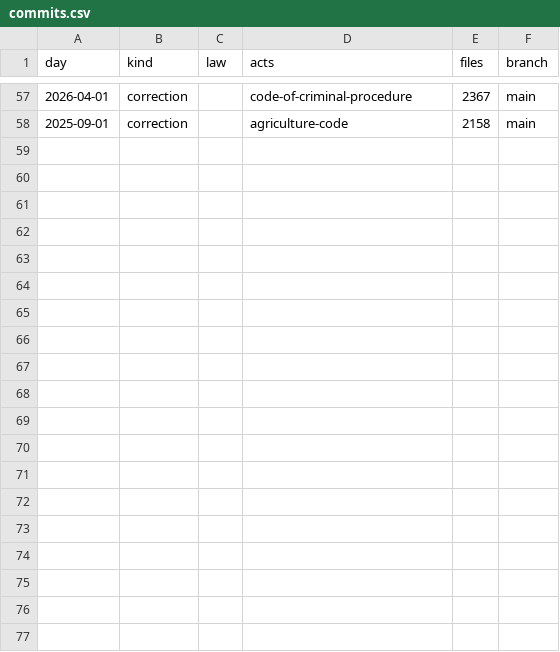
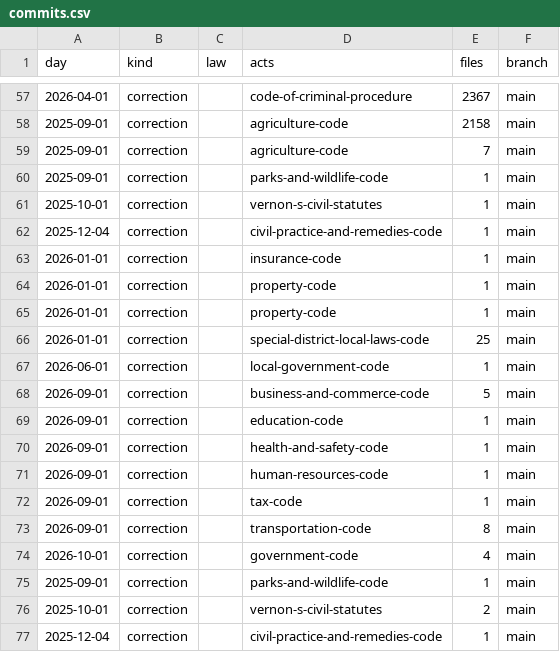
Before and after one commit to lexifina/united-states-texas-law, a CSV file: data/commits.csv, drawn as a sheet; only a part is shown, gaps mark what is left out; the diff covers the shown part only; the diff names each change by its address in the sheet, - before the commit and + after, or states it on an @@ line.

Commit message:
Document Council text table corrections
Kind: documentation

```diff
--- a/data/commits.csv
+++ b/data/commits.csv
+row 59: 2025-09-01 | correction |  | agriculture-code | 7 | main
+row 60: 2025-09-01 | correction |  | parks-and-wildlife-code | 1 | main
+row 61: 2025-10-01 | correction |  | vernon-s-civil-statutes | 1 | main
+row 62: 2025-12-04 | correction |  | civil-practice-and-remedies-code | 1 | main
+row 63: 2026-01-01 | correction |  | insurance-code | 1 | main
+row 64: 2026-01-01 | correction |  | property-code | 1 | main
+row 65: 2026-01-01 | correction |  | property-code | 1 | main
+row 66: 2026-01-01 | correction |  | special-district-local-laws-code | 25 | main
+row 67: 2026-06-01 | correction |  | local-government-code | 1 | main
+row 68: 2026-09-01 | correction |  | business-and-commerce-code | 5 | main
+row 69: 2026-09-01 | correction |  | education-code | 1 | main
+row 70: 2026-09-01 | correction |  | health-and-safety-code | 1 | main
+row 71: 2026-09-01 | correction |  | human-resources-code | 1 | main
+row 72: 2026-09-01 | correction |  | tax-code | 1 | main
+row 73: 2026-09-01 | correction |  | transportation-code | 8 | main
+row 74: 2026-10-01 | correction |  | government-code | 4 | main
+row 75: 2025-09-01 | correction |  | parks-and-wildlife-code | 1 | main
+row 76: 2025-10-01 | correction |  | vernon-s-civil-statutes | 2 | main
+row 77: 2025-12-04 | correction |  | civil-practice-and-remedies-code | 1 | main
```
Also changed, not shown: 13 added rows elsewhere in this file, 2 other files.
